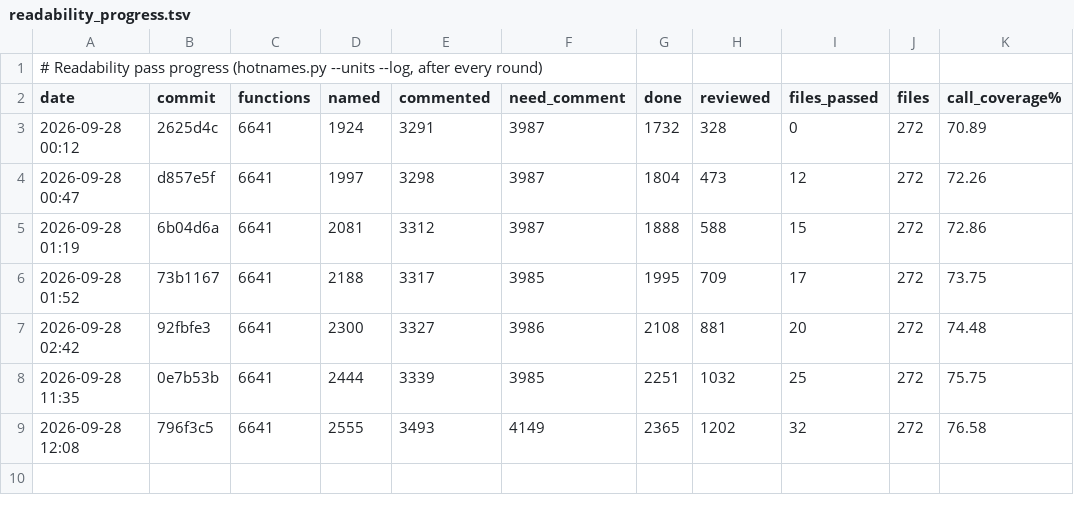
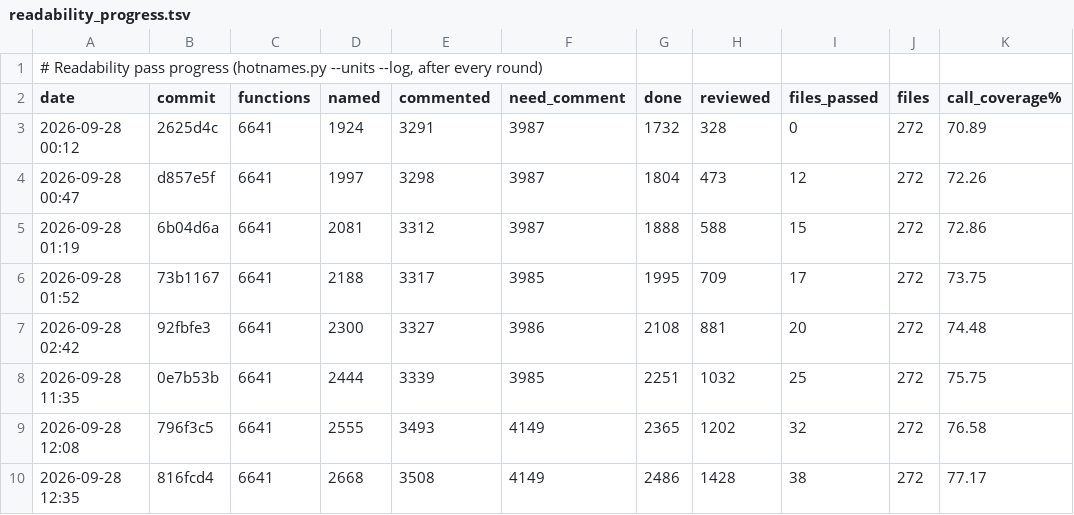
Before and after one commit to mitsevox/tw2004, a TSV file: config/GW4E69/readability_progress.tsv, drawn as a sheet.

```diff
--- a/config/GW4E69/readability_progress.tsv
+++ b/config/GW4E69/readability_progress.tsv
@@ -9 +9,2 @@ date	commit	functions	named	commented	need_comment	done	reviewed	files_passed	fi
 2026-09-28 12:08	796f3c5	6641	2555	3493	4149	2365	1202	32	272	76.58
+2026-09-28 12:35	816fcd4	6641	2668	3508	4149	2486	1428	38	272	77.17
```
Also changed, not shown: 2 other files.
